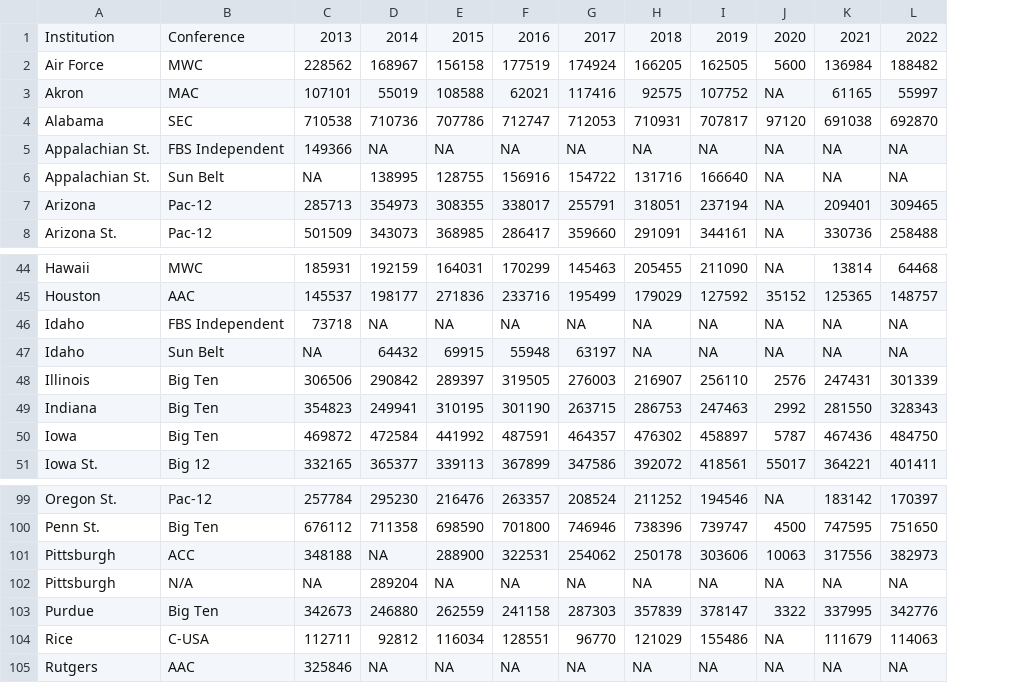
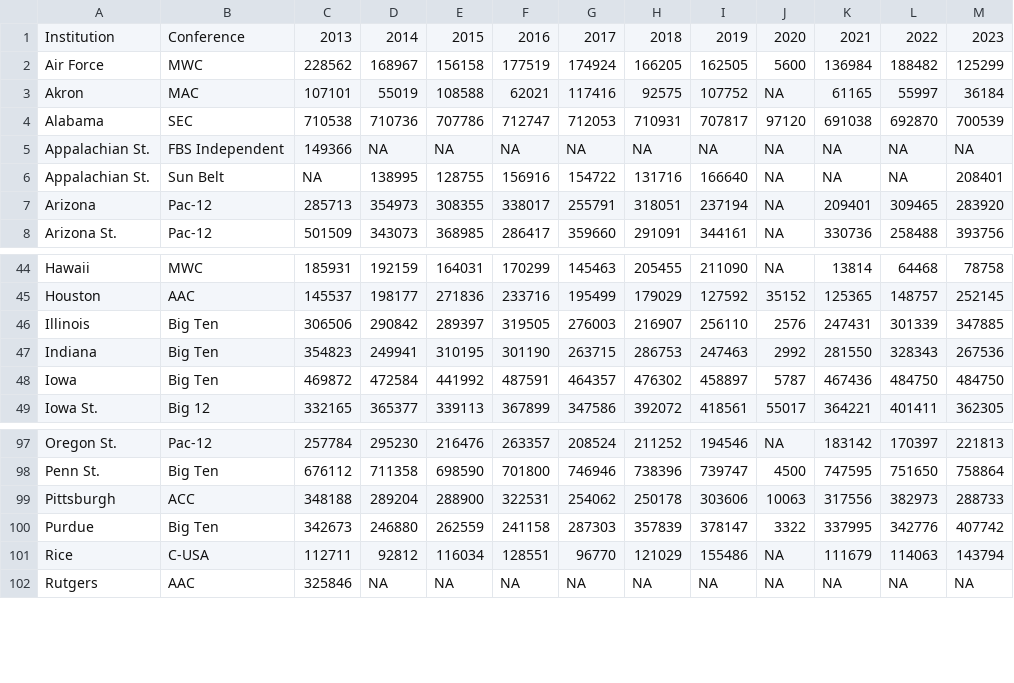
Before and after one commit to dwillis/dwillis.github.io, a CSV file: docs/sports-data-files/attendance.csv, drawn as a sheet; only a part is shown, gaps mark what is left out; removed rows and columns are numbered as before the commit, all else as after; the diff names each change by its address in the sheet, - before the commit and + after, or states it on an @@ line.

Commit message:
updated attendance data

```diff
--- a/docs/sports-data-files/attendance.csv
+++ b/docs/sports-data-files/attendance.csv
+column M, rows 1-8: 2023 | 125299 | 36184 | 700539 | NA | 208401 | 283920 | 393756; rows 44-49: 78758 | 252145 | 347885 | 267536 | 484750 | 362305; rows 97-102: 221813 | 758864 | 288733 | 407742 | 143794 | NA
-row 46: Idaho | FBS Independent | 73718 | NA | NA | NA | NA | NA | NA | NA | NA | NA
-row 47: Idaho | Sun Belt | NA | 64432 | 69915 | 55948 | 63197 | NA | NA | NA | NA | NA
-D99: NA
+D99: 289204
-row 102: Pittsburgh | N/A | NA | 289204 | NA | NA | NA | NA | NA | NA | NA | NA
```
